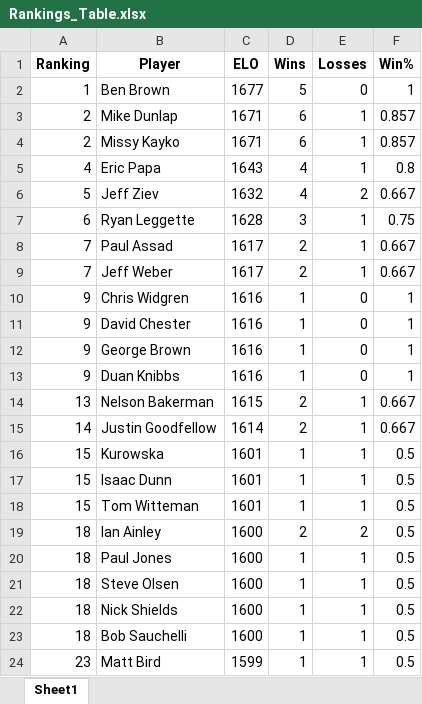
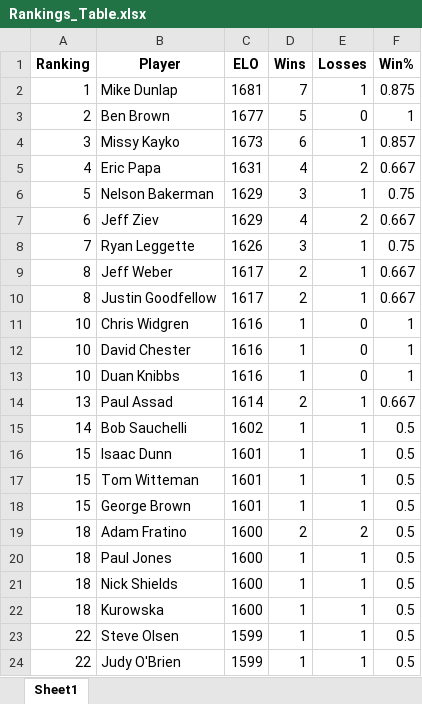
Before and after one commit to mdunlap15/shuffleboard_rankings, an Excel workbook: Rankings_Table.xlsx, sheet Sheet1, drawn as a sheet; only a part is shown; values as stored, in another font and other column widths than the file's, no borders; removed rows and columns are numbered as before the commit, all else as after; the diff covers the shown part only; the diff names each change by its address in the sheet, - before the commit and + after, or states it on an @@ line.

Commit message:
Updated rankings

```diff
--- a/Rankings_Table.xlsx (sheet Sheet1)
+++ b/Rankings_Table.xlsx (sheet Sheet1)
+row 2: 1 | Mike Dunlap | 1681 | 7 | 1 | 0.875
-A3 (Ranking): 1
+A3 (Ranking): 2
-row 3: 2 | Mike Dunlap | 1671 | 6 | 1 | 0.857
-A4 (Ranking): 2
+A4 (Ranking): 3
-C4 (ELO): 1671
+C4 (ELO): 1673
-C5 (ELO): 1643
+C5 (ELO): 1631
-E5 (Losses): 1
+E5 (Losses): 2
-F5 (Win%): 0.8
+F5 (Win%): 0.667
+row 6: 5 | Nelson Bakerman | 1629 | 3 | 1 | 0.75
-A7 (Ranking): 5
+A7 (Ranking): 6
-C7 (ELO): 1632
+C7 (ELO): 1629
-A8 (Ranking): 6
+A8 (Ranking): 7
-C8 (ELO): 1628
+C8 (ELO): 1626
-row 8: 7 | Paul Assad | 1617 | 2 | 1 | 0.667
-A9 (Ranking): 7
+A9 (Ranking): 8
+row 10: 8 | Justin Goodfellow | 1617 | 2 | 1 | 0.667
-A11:A12 (Ranking): 9
+A11:A12 (Ranking): 10
-row 12: 9 | George Brown | 1616 | 1 | 0 | 1
-A13 (Ranking): 9
+A13 (Ranking): 10
-B14 (Player): Nelson Bakerman
+B14 (Player): Paul Assad
-C14 (ELO): 1615
+C14 (ELO): 1614
-row 15: 14 | Justin Goodfellow | 1614 | 2 | 1 | 0.667
-A15 (Ranking): 15
+A15 (Ranking): 14
-B15 (Player): Kurowska
+B15 (Player): Bob Sauchelli
-C15 (ELO): 1601
+C15 (ELO): 1602
+row 18: 15 | George Brown | 1601 | 1 | 1 | 0.5
-B19 (Player): Ian Ainley
+B19 (Player): Adam Fratino
-row 21: 18 | Steve Olsen | 1600 | 1 | 1 | 0.5
-B22 (Player): Bob Sauchelli
+B22 (Player): Kurowska
+row 23: 22 | Steve Olsen | 1599 | 1 | 1 | 0.5
-A24 (Ranking): 23
+A24 (Ranking): 22
-B24 (Player): Matt Bird
+B24 (Player): Judy O'Brien
```
Also changed, not shown: 6 added rows, 5 removed rows and 36 edited cells elsewhere in this sheet, 4 other files.
